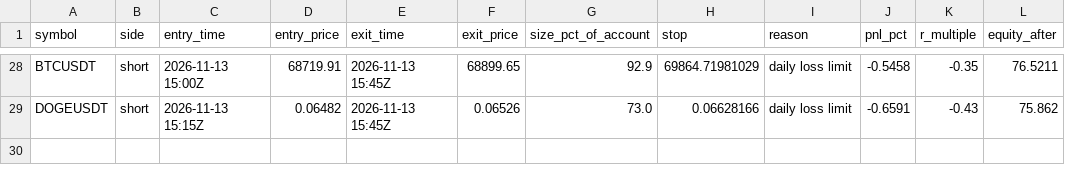
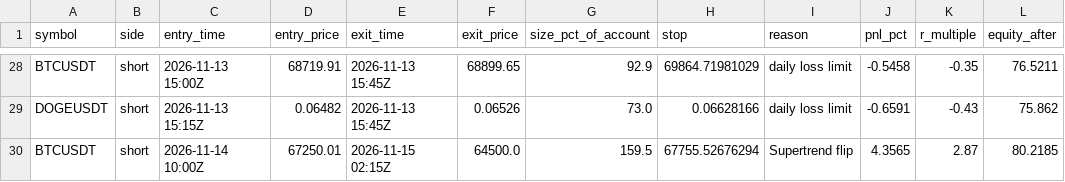
Before and after one commit to d4gh9jzy4p-arch/dema-supertrend-paper, a CSV file: trades.csv, drawn as a sheet; only a part is shown, gaps mark what is left out; the diff names each change by its address in the sheet, - before the commit and + after, or states it on an @@ line.

```diff
--- a/trades.csv
+++ b/trades.csv
+row 30: BTCUSDT | short | 2026-11-14 10:00Z | 67250.01 | 2026-11-15 02:15Z | 64500.0 | 159.5 | 67755.52676294 | Supertrend flip | 4.3565 | 2.87 | 80.2185
```
Also changed, not shown: 7 other files.
